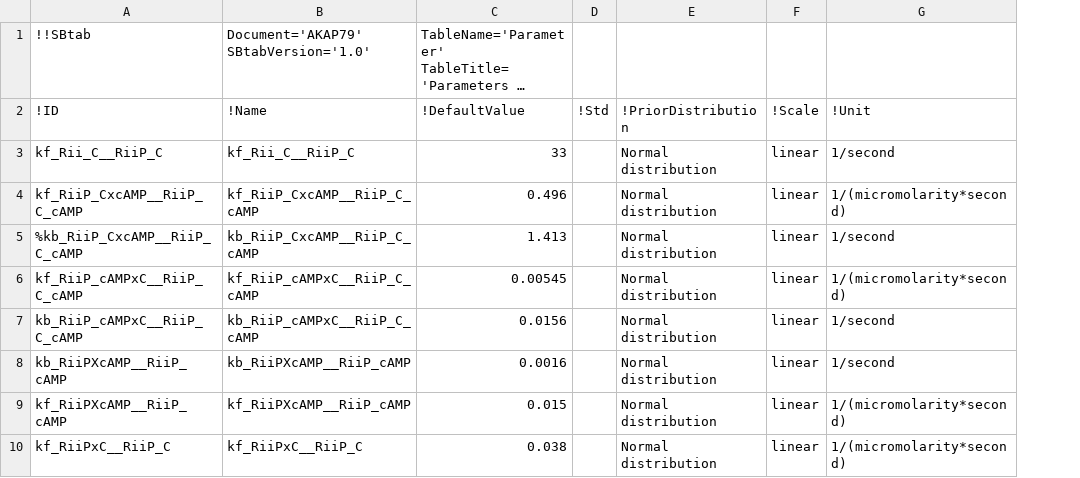
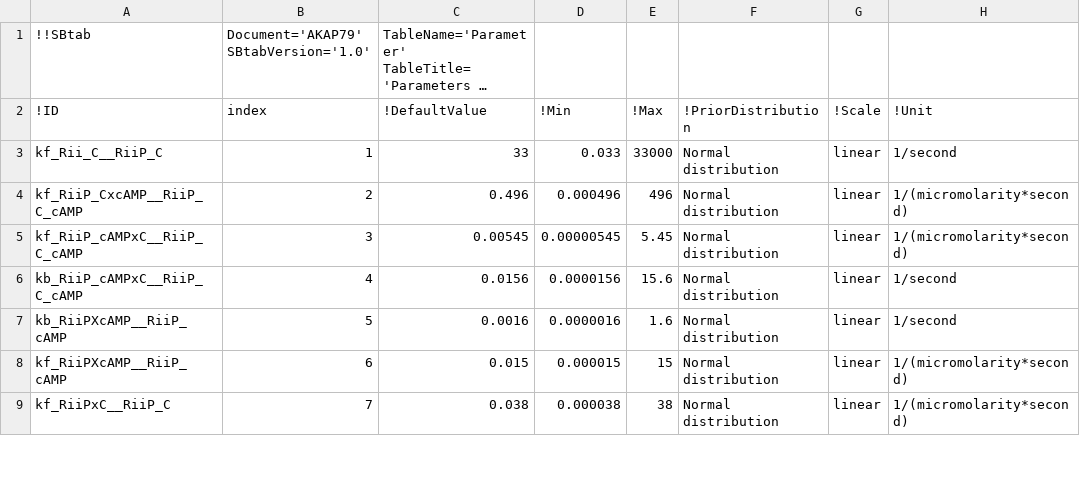
Before and after one commit to icpm-kth/uqsa, a TSV file: inst/extdata/AKAP79/AKAP79_Parameter.tsv, drawn as a sheet; only a part is shown; long unchanged cells end in …; removed rows and columns are numbered as before the commit, all else as after; the diff names each change by its address in the sheet, - before the commit and + after, or states it on an @@ line.

```diff
--- a/inst/extdata/AKAP79/AKAP79_Parameter.tsv
+++ b/inst/extdata/AKAP79/AKAP79_Parameter.tsv
-column B (!Name), row 1: Document='AKAP79' SBtabVersion='1.0'; rows 3-4: kf_Rii_C__RiiP_C | kf_RiiP_CxcAMP__RiiP_C_cAMP; rows 6-10: kf_RiiP_cAMPxC__RiiP_C_cAMP | kb_RiiP_cAMPxC__RiiP_C_cAMP | kb_RiiPXcAMP__RiiP_cAMP | kf_RiiPXcAMP__RiiP_cAMP | kf_RiiPxC__RiiP_C
+column B (index), row 1: Document='AKAP79' SBtabVersion='1.0'; rows 3-9: 1 | 2 | 3 | 4 | 5 | 6 | 7
-column D (!Std), empty
+column D (!Min), rows 3-9: 0.033 | 0.000496 | 0.00000545 | 0.0000156 | 0.0000016 | 0.000015 | 0.000038
+column E (!Max), rows 3-9: 33000 | 496 | 5.45 | 15.6 | 1.6 | 15 | 38
-row 5: %kb_RiiP_CxcAMP__RiiP_C_cAMP | kb_RiiP_CxcAMP__RiiP_C_cAMP | 1.413 |  | Normal distribution | linear | 1/second
```
Also changed, not shown: inst/extdata/AKAP79/AKAP79_Experiments.tsv, 18 other files.
